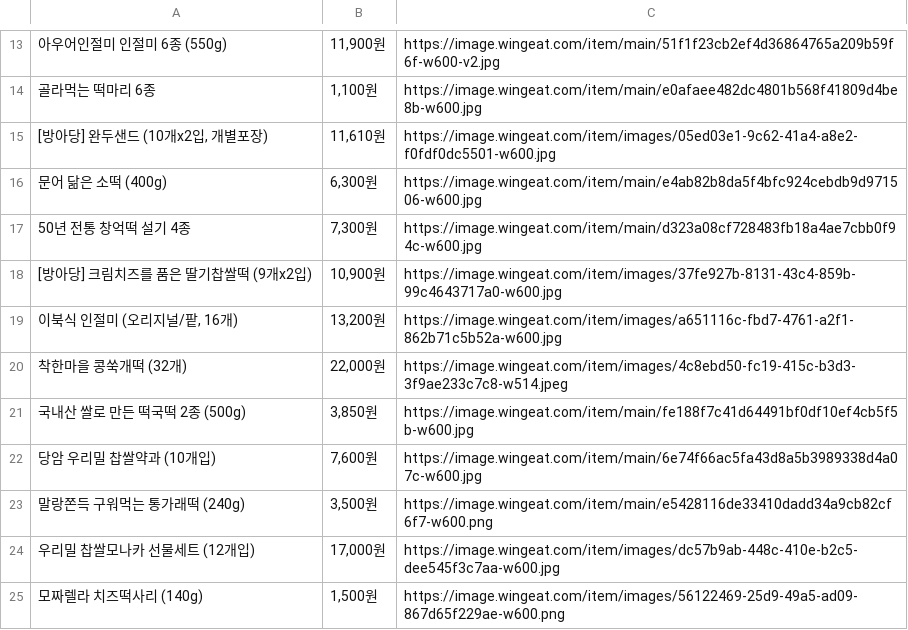
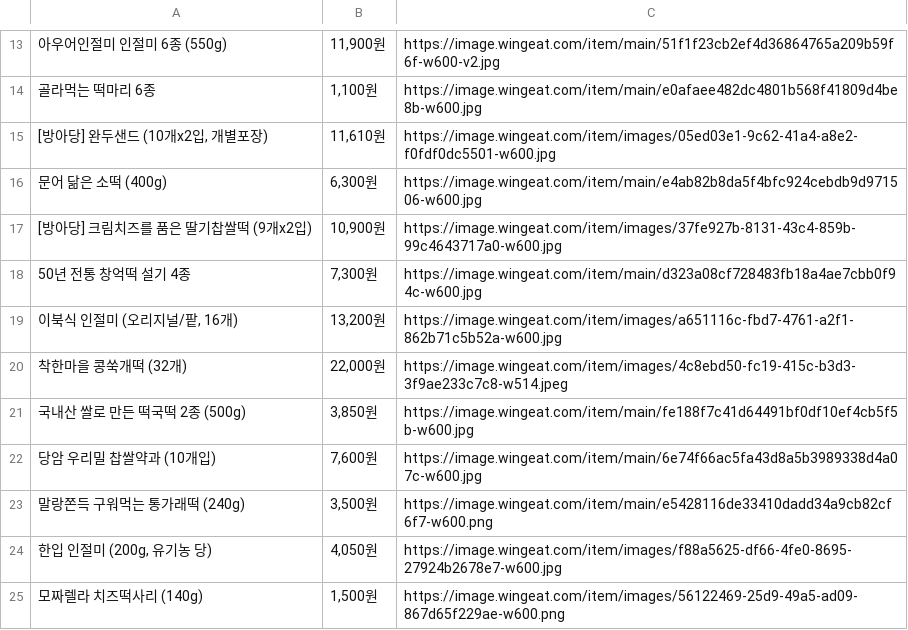
Before and after one commit to MealRe/MealRe_Back, a CSV file: wingeat7.csv, drawn as a sheet; only a part is shown, gaps mark what is left out.

```diff
--- a/wingeat7.csv
+++ b/wingeat7.csv
@@ -16,4 +16,4 @@
 문어 닮은 소떡 (400g),"6,300원",https://image.wingeat.com/item/main/e4ab82b8da5f4bfc924cebdb9d971506-w600.jpg
+[방아당] 크림치즈를 품은 딸기찹쌀떡 (9개x2입),"10,900원",https://image.wingeat.com/item/images/37fe927b-8131-43c4-859b-99c4643717a0-w600.jpg
 50년 전통 창억떡 설기 4종,"7,300원",https://image.wingeat.com/item/main/d323a08cf728483fb18a4ae7cbb0f94c-w600.jpg
-[방아당] 크림치즈를 품은 딸기찹쌀떡 (9개x2입),"10,900원",https://image.wingeat.com/item/images/37fe927b-8131-43c4-859b-99c4643717a0-w600.jpg
 "이북식 인절미 (오리지널/팥, 16개)","13,200원",https://image.wingeat.com/item/images/a651116c-fbd7-4761-a2f1-862b71c5b52a-w600.jpg
@@ -23,3 +23,3 @@
 말랑쫀득 구워먹는 통가래떡 (240g),"3,500원",https://image.wingeat.com/item/main/e5428116de33410dadd34a9cb82cf6f7-w600.png
-우리밀 찹쌀모나카 선물세트 (12개입),"17,000원",https://image.wingeat.com/item/images/dc57b9ab-448c-410e-b2c5-dee545f3c7aa-w600.jpg
+"한입 인절미 (200g, 유기농 당)","4,050원",https://image.wingeat.com/item/images/f88a5625-df66-4fe0-8695-27924b2678e7-w600.jpg
 모짜렐라 치즈떡사리 (140g),"1,500원",https://image.wingeat.com/item/images/56122469-25d9-49a5-ad09-867d65f229ae-w600.png
```
Also changed, not shown: oasis0.csv, oasis1.csv, 15 other files.
